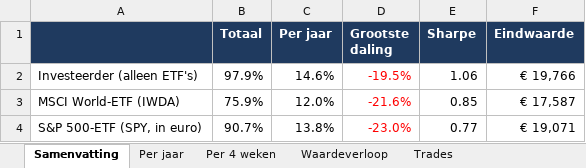
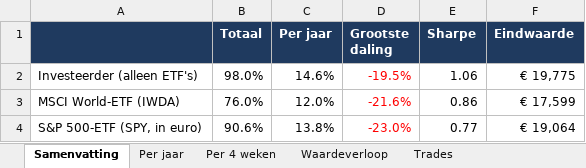
Before and after one commit to Sewpersonic/trend-agent, an Excel workbook: backtest/controle-alleen-etf/backtest.xlsx, sheet Samenvatting, drawn as a sheet; values as stored, in another font and other column widths than the file's, no borders; the diff names each change by its address in the sheet, - before the commit and + after, or states it on an @@ line.

```diff
--- a/backtest/controle-alleen-etf/backtest.xlsx (sheet Samenvatting)
+++ b/backtest/controle-alleen-etf/backtest.xlsx (sheet Samenvatting)
-B2 (Totaal): 97.9%
+B2 (Totaal): 98.0%
-F2 (Eindwaarde): € 19,766
+F2 (Eindwaarde): € 19,775
-B3 (Totaal): 75.9%
+B3 (Totaal): 76.0%
-E3 (Sharpe): 0.85
+E3 (Sharpe): 0.86
-F3 (Eindwaarde): € 17,587
+F3 (Eindwaarde): € 17,599
-B4 (Totaal): 90.7%
+B4 (Totaal): 90.6%
-F4 (Eindwaarde): € 19,071
+F4 (Eindwaarde): € 19,064
```
Also changed, not shown: sheet Trades, sheet Waardeverloop, sheet Per jaar, backtest/controle-zonder-crypto/backtest.xlsx, backtest/investeerder/backtest.xlsx, 9 other files.
